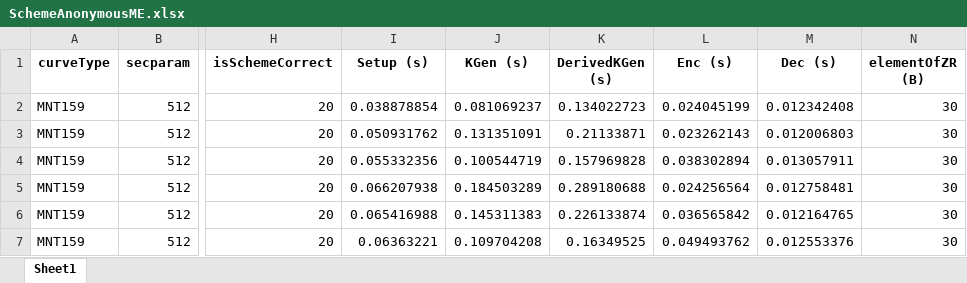
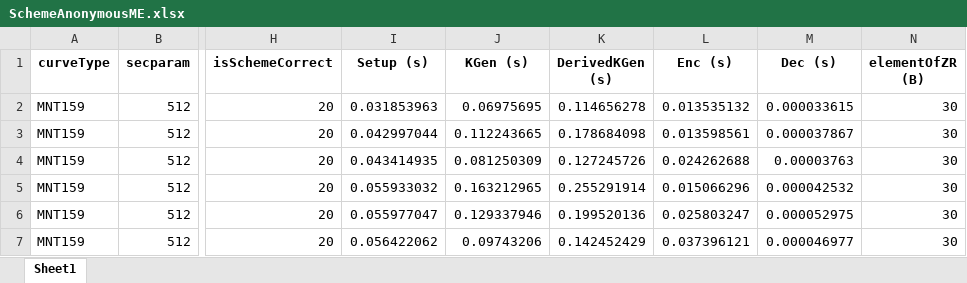
Before and after one commit to BatchClayderman/Cryptography-Schemes, an Excel workbook: SchemeHIBME/SchemeAnonymousME.xlsx, sheet Sheet1, drawn as a sheet; only a part is shown, gaps mark what is left out; values as stored, in another font and other column widths than the file's, no borders; the diff covers the shown part only; the diff names each change by its address in the sheet, - before the commit and + after, or states it on an @@ line.

```diff
--- a/SchemeHIBME/SchemeAnonymousME.xlsx (sheet Sheet1)
+++ b/SchemeHIBME/SchemeAnonymousME.xlsx (sheet Sheet1)
-I2 (Setup (s)): 0.038878854
+I2 (Setup (s)): 0.031853963
-J2 (KGen (s)): 0.081069237
+J2 (KGen (s)): 0.06975695
-K2 (DerivedKGen (s)): 0.134022723
+K2 (DerivedKGen (s)): 0.114656278
-L2 (Enc (s)): 0.024045199
+L2 (Enc (s)): 0.013535132
-M2 (Dec (s)): 0.012342408
+M2 (Dec (s)): 0.000033615
-I3 (Setup (s)): 0.050931762
+I3 (Setup (s)): 0.042997044
-J3 (KGen (s)): 0.131351091
+J3 (KGen (s)): 0.112243665
-K3 (DerivedKGen (s)): 0.21133871
+K3 (DerivedKGen (s)): 0.178684098
-L3 (Enc (s)): 0.023262143
+L3 (Enc (s)): 0.013598561
-M3 (Dec (s)): 0.012006803
+M3 (Dec (s)): 0.000037867
-I4 (Setup (s)): 0.055332356
+I4 (Setup (s)): 0.043414935
-J4 (KGen (s)): 0.100544719
+J4 (KGen (s)): 0.081250309
-K4 (DerivedKGen (s)): 0.157969828
+K4 (DerivedKGen (s)): 0.127245726
-L4 (Enc (s)): 0.038302894
+L4 (Enc (s)): 0.024262688
-M4 (Dec (s)): 0.013057911
+M4 (Dec (s)): 0.00003763
-I5 (Setup (s)): 0.066207938
+I5 (Setup (s)): 0.055933032
-J5 (KGen (s)): 0.184503289
+J5 (KGen (s)): 0.163212965
-K5 (DerivedKGen (s)): 0.289180688
+K5 (DerivedKGen (s)): 0.255291914
-L5 (Enc (s)): 0.024256564
+L5 (Enc (s)): 0.015066296
-M5 (Dec (s)): 0.012758481
+M5 (Dec (s)): 0.000042532
-I6 (Setup (s)): 0.065416988
+I6 (Setup (s)): 0.055977047
-J6 (KGen (s)): 0.145311383
+J6 (KGen (s)): 0.129337946
-K6 (DerivedKGen (s)): 0.226133874
+K6 (DerivedKGen (s)): 0.199520136
-L6 (Enc (s)): 0.036565842
+L6 (Enc (s)): 0.025803247
-M6 (Dec (s)): 0.012164765
+M6 (Dec (s)): 0.000052975
-I7 (Setup (s)): 0.06363221
+I7 (Setup (s)): 0.056422062
-J7 (KGen (s)): 0.109704208
+J7 (KGen (s)): 0.09743206
-K7 (DerivedKGen (s)): 0.16349525
+K7 (DerivedKGen (s)): 0.142452429
-L7 (Enc (s)): 0.049493762
+L7 (Enc (s)): 0.037396121
-M7 (Dec (s)): 0.012553376
+M7 (Dec (s)): 0.000046977
```
Also changed, not shown: 270 edited cells elsewhere in this sheet, SchemeHIBME/SchemeHIBME.xlsx, SchemeIBPME/SchemeIBPME.xlsx, 42 other files.
